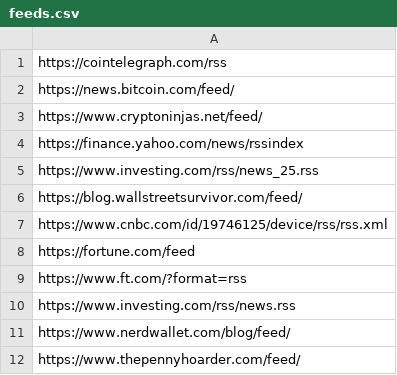
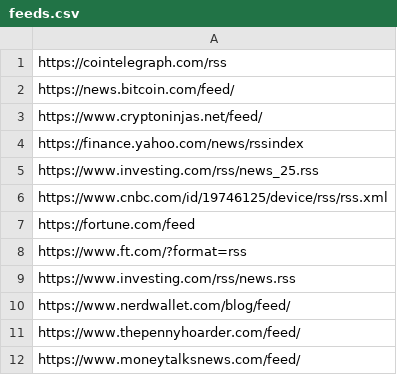
Before and after one commit to choudhary314/smart-news, a CSV file: feeds.csv, drawn as a sheet; only a part is shown; the shorter side is filled out with more unchanged rows.

Commit message:
removed one of the csv feeds with cert expired. Long term need to edit the feedparser to turn verify=Flase

```diff
--- a/feeds.csv
+++ b/feeds.csv
@@ -5,3 +5,2 @@ https://finance.yahoo.com/news/rssindex
 https://www.investing.com/rss/news_25.rss
-https://blog.wallstreetsurvivor.com/feed/
 https://www.cnbc.com/id/19746125/device/rss/rss.xml
```
Also changed, not shown: 1 other file.
